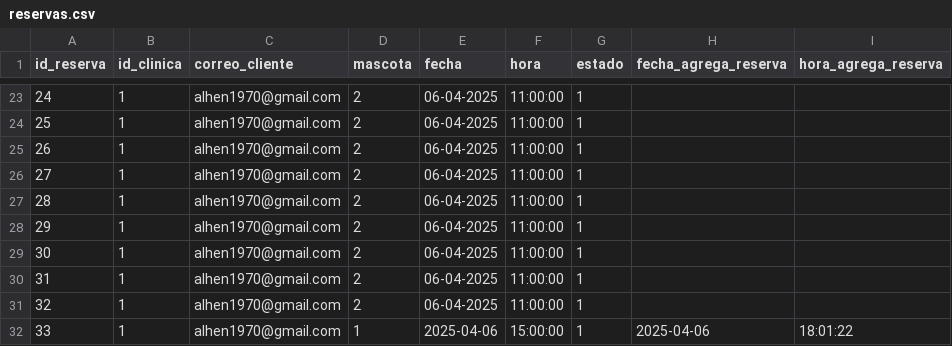
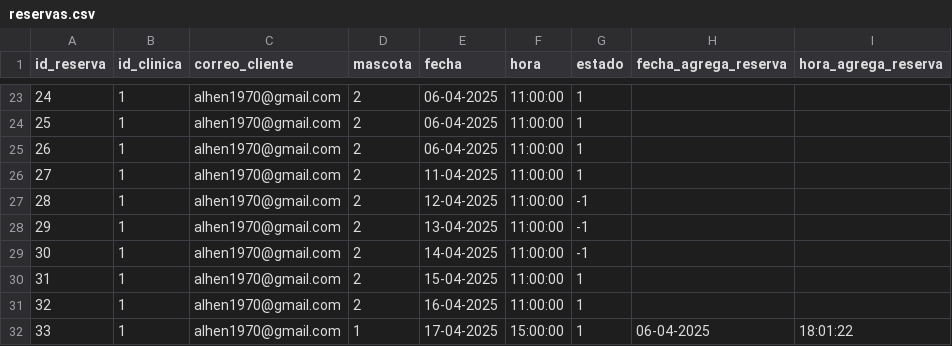
Before and after one commit to alejandrohenriquezr/Frontend_paw_care2, a CSV file: data/reservas.csv, drawn as a sheet; only a part is shown, gaps mark what is left out.

```diff
--- a/data/reservas.csv
+++ b/data/reservas.csv
@@ -25,8 +25,8 @@ id_reserva;id_clinica;correo_cliente;mascota;fecha;hora;estado;fecha_agrega_rese
 26;1;alhen1970@gmail.com;2;06-04-2025;11:00:00;1;;
-27;1;alhen1970@gmail.com;2;06-04-2025;11:00:00;1;;
-28;1;alhen1970@gmail.com;2;06-04-2025;11:00:00;1;;
-29;1;alhen1970@gmail.com;2;06-04-2025;11:00:00;1;;
-30;1;alhen1970@gmail.com;2;06-04-2025;11:00:00;1;;
-31;1;alhen1970@gmail.com;2;06-04-2025;11:00:00;1;;
-32;1;alhen1970@gmail.com;2;06-04-2025;11:00:00;1;;
-33;1;alhen1970@gmail.com;1;2025-04-06;15:00:00;1;2025-04-06;18:01:22
+27;1;alhen1970@gmail.com;2;11-04-2025;11:00:00;1;;
+28;1;alhen1970@gmail.com;2;12-04-2025;11:00:00;-1;;
+29;1;alhen1970@gmail.com;2;13-04-2025;11:00:00;-1;;
+30;1;alhen1970@gmail.com;2;14-04-2025;11:00:00;-1;;
+31;1;alhen1970@gmail.com;2;15-04-2025;11:00:00;1;;
+32;1;alhen1970@gmail.com;2;16-04-2025;11:00:00;1;;
+33;1;alhen1970@gmail.com;1;17-04-2025;15:00:00;1;06-04-2025;18:01:22
```
Also changed, not shown: data/clientes_mascotas.csv, 8 other files.
